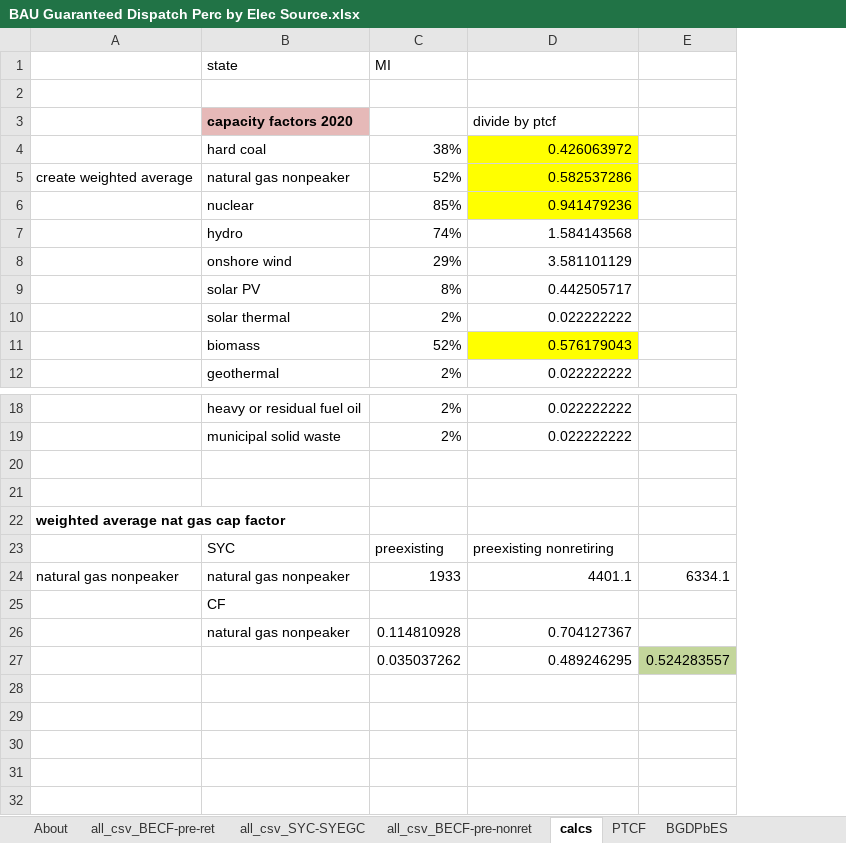
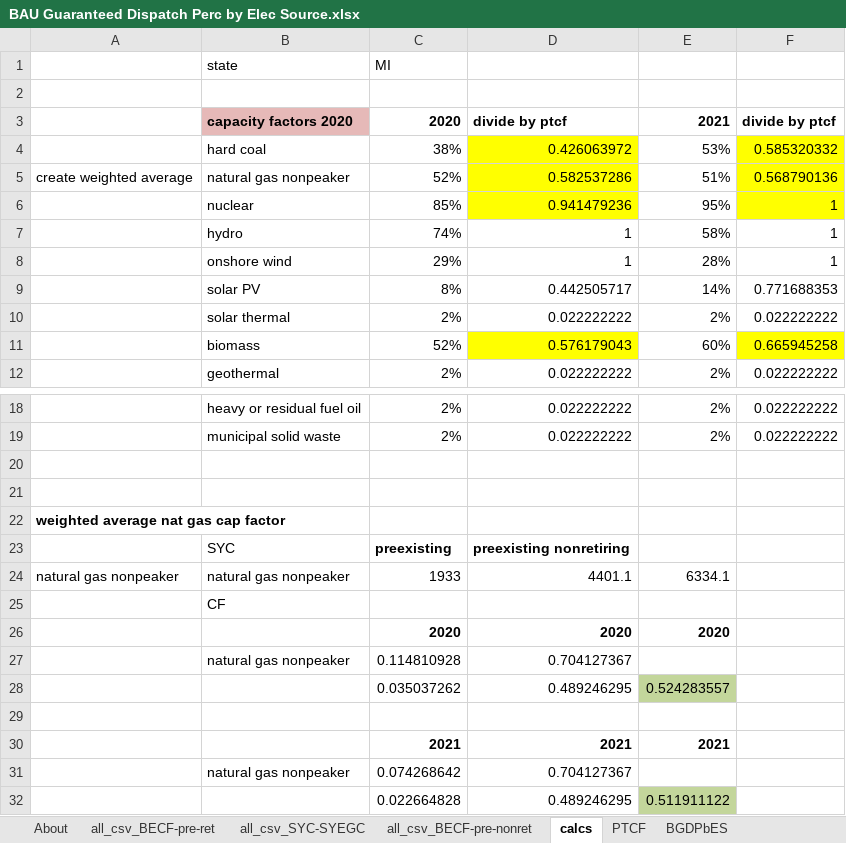
Before and after one commit to EnergyInnovation/eps-michigan, an Excel workbook: InputData/elec/BGDPbES/BAU Guaranteed Dispatch Perc by Elec Source.xlsx, sheet calcs, drawn as a sheet; only a part is shown, gaps mark what is left out; values as stored, in another font and other column widths than the file's, no borders; removed rows and columns are numbered as before the commit, all else as after; the diff names each change by its address in the sheet, - before the commit and + after, or states it on an @@ line.

```diff
--- a/InputData/elec/BGDPbES/BAU Guaranteed Dispatch Perc by Elec Source.xlsx (sheet calcs)
+++ b/InputData/elec/BGDPbES/BAU Guaranteed Dispatch Perc by Elec Source.xlsx (sheet calcs)
-column E, rows 24-27: 6334.1 |  |  | 0.524283557
+column E, rows 3-12: 2021 | 53% | 51% | 95% | 58% | 28% | 14% | 2% | 60% | 2%; rows 18-24: 2% | 2% |  |  |  |  | 6334.1; row 28: 0.524283557
+column F, rows 3-12: divide by ptcf | 0.585320332 | 0.568790136 | 1 | 1 | 1 | 0.771688353 | 0.022222222 | 0.665945258 | 0.022222222; rows 18-19: 0.022222222 | 0.022222222
-C3: (empty)
+C3: 2020
-D3 bold: off
+D3 bold: on
-D7: 1.584143568
+D7: 1
-D8: 3.581101129
+D8: 1
-C23:D23 bold: off
+C23:D23 bold: on
+row 26:  |  | 2020 | 2020 | 2020
+row 29: (empty)
+row 30:  |  | 2021 | 2021 | 2021
+row 31:  | natural gas nonpeaker | 0.074268642 | 0.704127367
+row 32:  |  | 0.022664828 | 0.489246295 | 0.511911122
```
Also changed, not shown: sheet all_csv_BECF-pre-ret, sheet BGDPbES, sheet About, formulas that keep their value, 5 other files.
